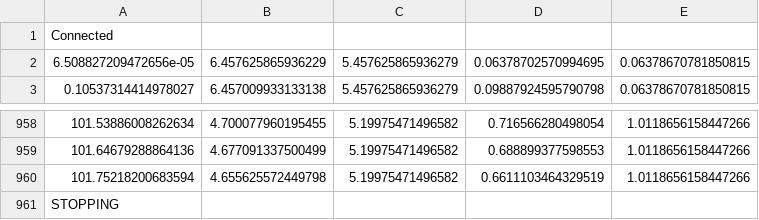
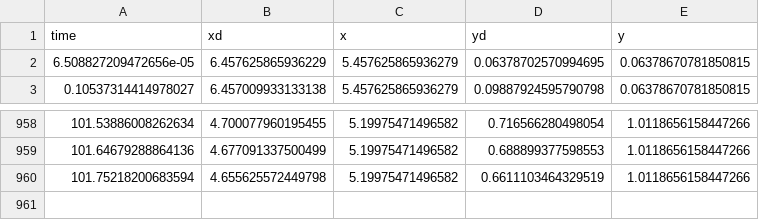
Before and after one commit to amandabaran/robotics, a CSV file: lab8/plots/circleresults.csv (was lab8/optitrack_practice/circleresults.csv), drawn as a sheet; only a part is shown, gaps mark what is left out.

```diff
--- a/lab8/optitrack_practice/circleresults.csv
+++ b/lab8/plots/circleresults.csv
@@ -1,2 +1,2 @@
-Connected
+time,xd,x,yd,y
 6.508827209472656e-05,6.457625865936229,5.457625865936279,0.06378702570994695,0.06378670781850815
@@ -960,2 +960 @@ Connected
 101.75218200683594,4.655625572449798,5.19975471496582,0.6611103464329519,1.0118656158447266
-STOPPING
```
Also changed, not shown: lab8/plots/part2results.csv, 10 other files.
